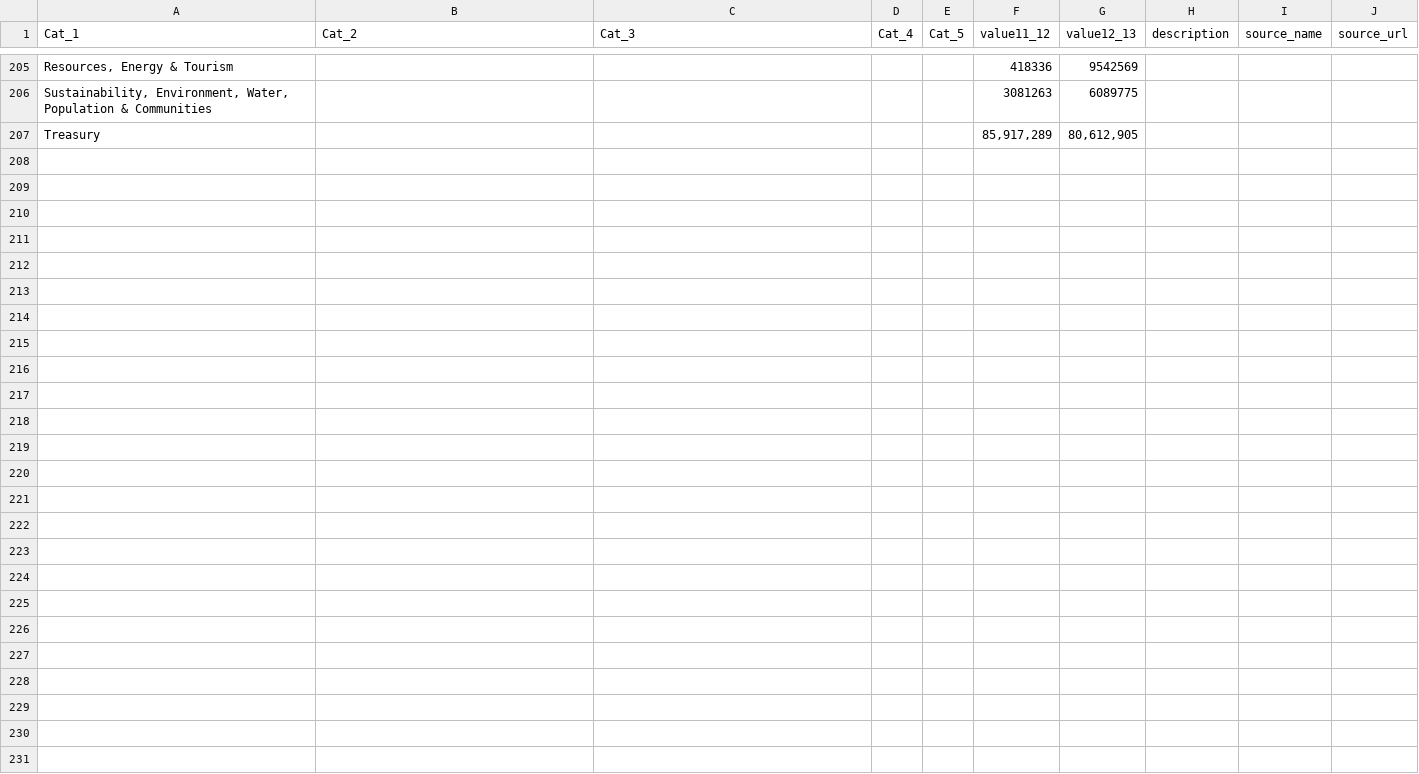
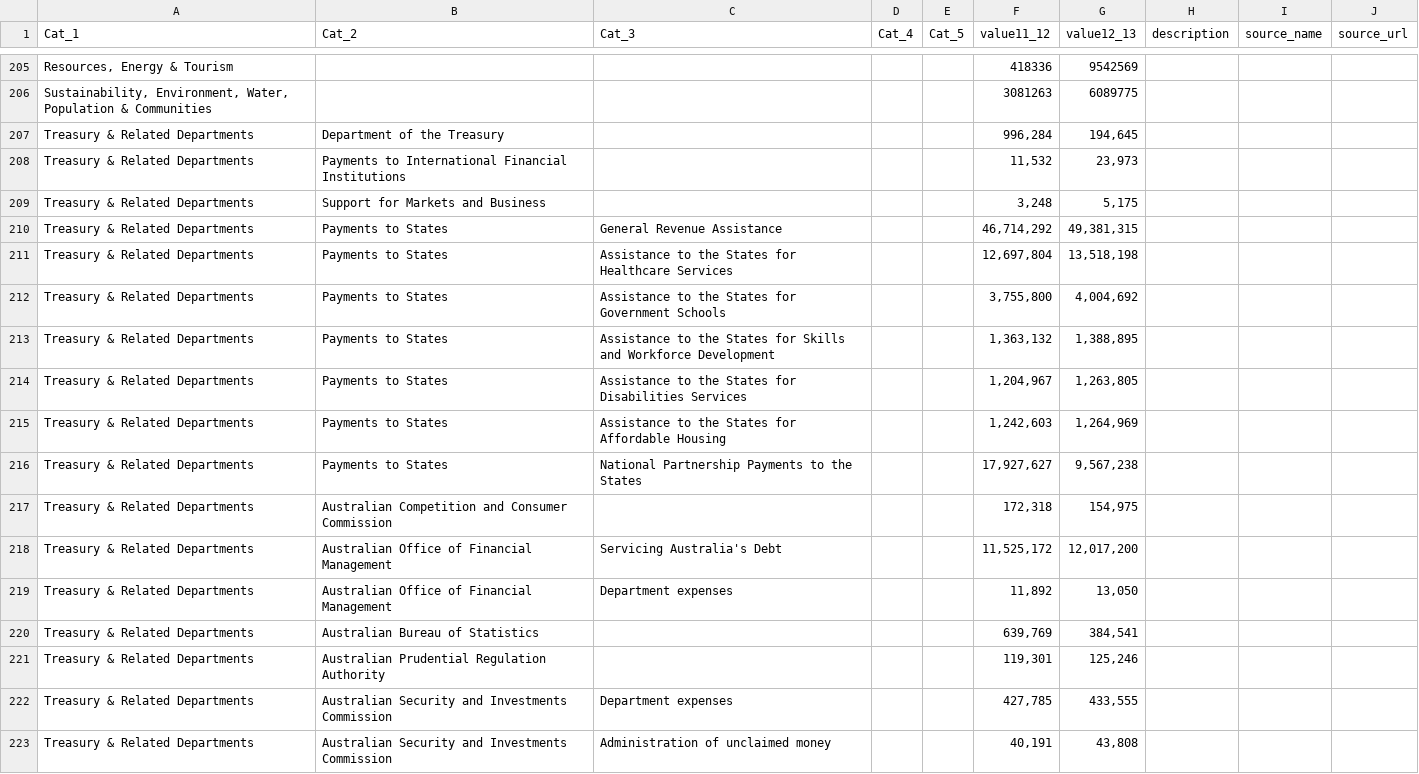
Before and after one commit to robertdapice/onegrain, a CSV file: budget_data.csv, drawn as a sheet; only a part is shown, gaps mark what is left out; removed rows and columns are numbered as before the commit, all else as after; the diff names each change by its address in the sheet, - before the commit and + after, or states it on an @@ line.

Commit message:
data_updated

```diff
--- a/budget_data.csv
+++ b/budget_data.csv
-row 207: Treasury |  |  |  |  | 85,917,289 | 80,612,905
+row 207: Treasury & Related Departments | Department of the Treasury |  |  |  | 996,284 | 194,645
+row 208: Treasury & Related Departments | Payments to International Financial Institutions |  |  |  | 11,532 | 23,973
+row 209: Treasury & Related Departments | Support for Markets and Business |  |  |  | 3,248 | 5,175
+row 210: Treasury & Related Departments | Payments to States | General Revenue Assistance |  |  | 46,714,292 | 49,381,315
+row 211: Treasury & Related Departments | Payments to States | Assistance to the States for Healthcare Services |  |  | 12,697,804 | 13,518,198
+row 212: Treasury & Related Departments | Payments to States | Assistance to the States for Government Schools |  |  | 3,755,800 | 4,004,692
+row 213: Treasury & Related Departments | Payments to States | Assistance to the States for Skills and Workforce Development |  |  | 1,363,132 | 1,388,895
+row 214: Treasury & Related Departments | Payments to States | Assistance to the States for Disabilities Services |  |  | 1,204,967 | 1,263,805
+row 215: Treasury & Related Departments | Payments to States | Assistance to the States for Affordable Housing |  |  | 1,242,603 | 1,264,969
+row 216: Treasury & Related Departments | Payments to States | National Partnership Payments to the States |  |  | 17,927,627 | 9,567,238
+row 217: Treasury & Related Departments | Australian Competition and Consumer Commission |  |  |  | 172,318 | 154,975
+row 218: Treasury & Related Departments | Australian Office of Financial Management | Servicing Australia's Debt |  |  | 11,525,172 | 12,017,200
+row 219: Treasury & Related Departments | Australian Office of Financial Management | Department expenses |  |  | 11,892 | 13,050
+row 220: Treasury & Related Departments | Australian Bureau of Statistics |  |  |  | 639,769 | 384,541
+row 221: Treasury & Related Departments | Australian Prudential Regulation Authority |  |  |  | 119,301 | 125,246
+row 222: Treasury & Related Departments | Australian Security and Investments Commission | Department expenses |  |  | 427,785 | 433,555
+row 223: Treasury & Related Departments | Australian Security and Investments Commission | Administration of unclaimed money |  |  | 40,191 | 43,808
```
